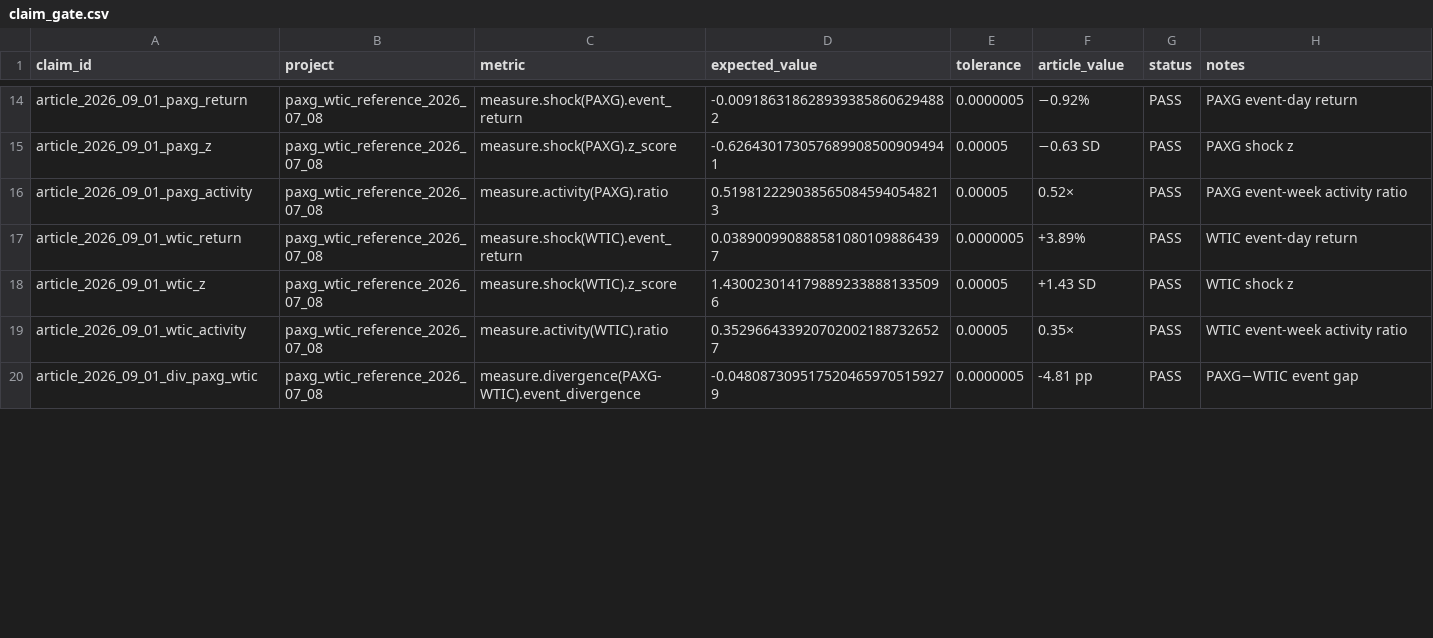
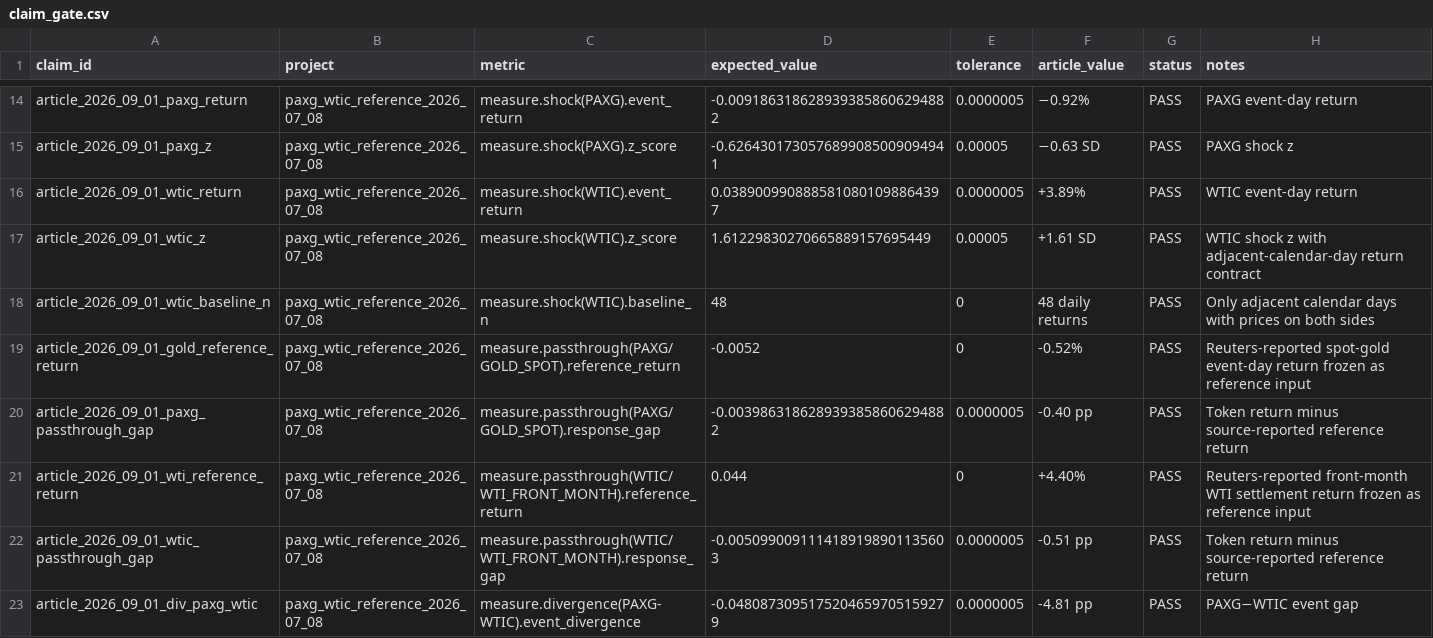
Before and after one commit to egpivo/shock-to-migration, a CSV file: artifacts/claim_gate.csv, drawn as a sheet; only a part is shown, gaps mark what is left out; the diff covers the shown part only.

```diff
--- a/artifacts/claim_gate.csv
+++ b/artifacts/claim_gate.csv
@@ -15,6 +15,9 @@ article_2026_09_01_paxg_return,paxg_wtic_reference_2026_07_08,measure.shock(PAXG
 article_2026_09_01_paxg_z,paxg_wtic_reference_2026_07_08,measure.shock(PAXG).z_score,-0.6264301730576899085009094941,0.00005,−0.63 SD,PASS,PAXG shock z
-article_2026_09_01_paxg_activity,paxg_wtic_reference_2026_07_08,measure.activity(PAXG).ratio,0.5198122290385650845940548213,0.00005,0.52×,PASS,PAXG event-week activity ratio
 article_2026_09_01_wtic_return,paxg_wtic_reference_2026_07_08,measure.shock(WTIC).event_return,0.0389009908885810801098864397,0.0000005,+3.89%,PASS,WTIC event-day return
-article_2026_09_01_wtic_z,paxg_wtic_reference_2026_07_08,measure.shock(WTIC).z_score,1.4300230141798892338881335096,0.00005,+1.43 SD,PASS,WTIC shock z
-article_2026_09_01_wtic_activity,paxg_wtic_reference_2026_07_08,measure.activity(WTIC).ratio,0.3529664339207020021887326527,0.00005,0.35×,PASS,WTIC event-week activity ratio
+article_2026_09_01_wtic_z,paxg_wtic_reference_2026_07_08,measure.shock(WTIC).z_score,1.61229830270665889157695449,0.00005,+1.61 SD,PASS,WTIC shock z with adjacent-calendar-day return contract
+article_2026_09_01_wtic_baseline_n,paxg_wtic_reference_2026_07_08,measure.shock(WTIC).baseline_n,48,0,48 daily returns,PASS,Only adjacent calendar days with prices on both sides
+article_2026_09_01_gold_reference_return,paxg_wtic_reference_2026_07_08,measure.passthrough(PAXG/GOLD_SPOT).reference_return,-0.0052,0,-0.52%,PASS,Reuters-reported spot-gold event-day return frozen as reference input
+article_2026_09_01_paxg_passthrough_gap,paxg_wtic_reference_2026_07_08,measure.passthrough(PAXG/GOLD_SPOT).response_gap,-0.0039863186289393858606294882,0.0000005,-0.40 pp,PASS,Token return minus source-reported reference return
+article_2026_09_01_wti_reference_return,paxg_wtic_reference_2026_07_08,measure.passthrough(WTIC/WTI_FRONT_MONTH).reference_return,0.044,0,+4.40%,PASS,Reuters-reported front-month WTI settlement return frozen as reference input
+article_2026_09_01_wtic_passthrough_gap,paxg_wtic_reference_2026_07_08,measure.passthrough(WTIC/WTI_FRONT_MONTH).response_gap,-0.0050990091114189198901135603,0.0000005,-0.51 pp,PASS,Token return minus source-reported reference return
 article_2026_09_01_div_paxg_wtic,paxg_wtic_reference_2026_07_08,measure.divergence(PAXG-WTIC).event_divergence,-0.0480873095175204659705159279,0.0000005,-4.81 pp,PASS,PAXG−WTIC event gap
```
Also changed, not shown: 7 added rows, 2 removed rows and 6 edited cells elsewhere in this file, 19 other files.
